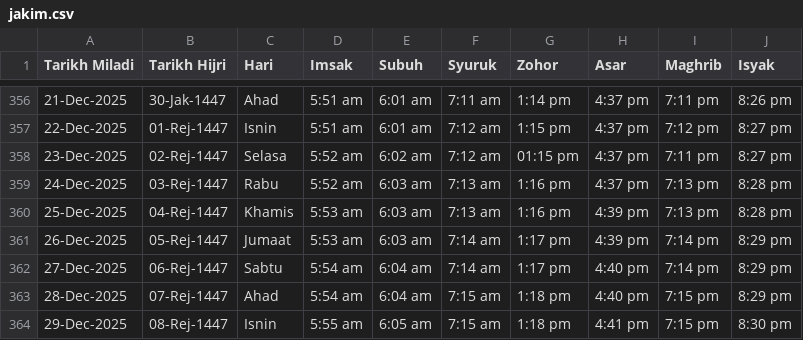
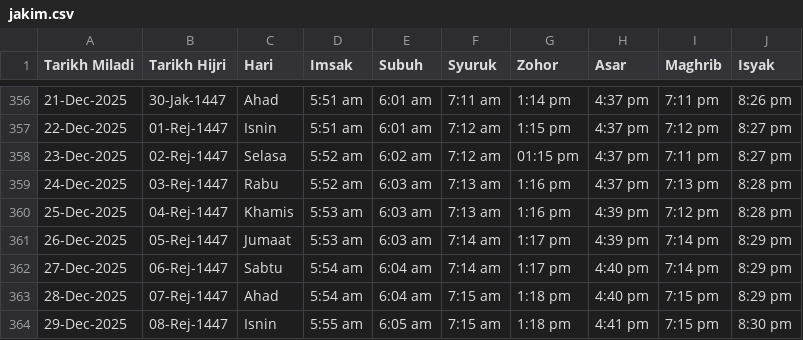
Before and after one commit to azizazlan/prayer-tv, a CSV file: public/data/jakim.csv, drawn as a sheet; only a part is shown, gaps mark what is left out.

```diff
--- a/public/data/jakim.csv
+++ b/public/data/jakim.csv
@@ -359,3 +359,3 @@ Tarikh Miladi,Tarikh Hijri,Hari,Imsak,Subuh,Syuruk,Zohor,Asar,Maghrib,Isyak
 24-Dec-2025,03-Rej-1447,Rabu,5:52 am,6:03 am,7:13 am,1:16 pm,4:37 pm,7:13 pm,8:28 pm
-25-Dec-2025,04-Rej-1447,Khamis,5:53 am,6:03 am,7:13 am,1:16 pm,4:39 pm,7:13 pm,8:28 pm
+25-Dec-2025,04-Rej-1447,Khamis,5:53 am,6:03 am,7:13 am,1:16 pm,4:39 pm,7:12 pm,8:28 pm
 26-Dec-2025,05-Rej-1447,Jumaat,5:53 am,6:03 am,7:14 am,1:17 pm,4:39 pm,7:14 pm,8:29 pm
```
Also changed, not shown: 17 other files.
